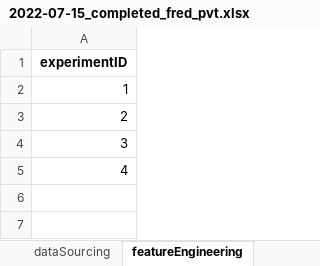
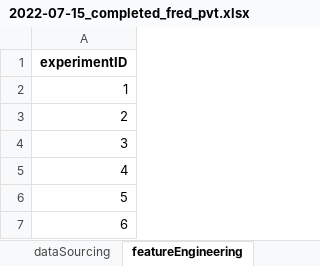
Before and after one commit to webclinic017/Python-Stock-1, an Excel workbook: code/Screener/reports/2022-07-15_completed_fred_pvt.xlsx, sheet featureEngineering, drawn as a sheet; values as stored, in another font and other column widths than the file's, no borders; the diff names each change by its address in the sheet, - before the commit and + after, or states it on an @@ line.

```diff
--- a/code/Screener/reports/2022-07-15_completed_fred_pvt.xlsx (sheet featureEngineering)
+++ b/code/Screener/reports/2022-07-15_completed_fred_pvt.xlsx (sheet featureEngineering)
+row 6: 5
+row 7: 6
```
Also changed, not shown: sheet modelling, sheet dataSourcing, sheet sampledata, sheet messages, charts or pictures, code/Screener/reports/2022-07-15_decision_metrics_df.xlsx, 35 other files.
